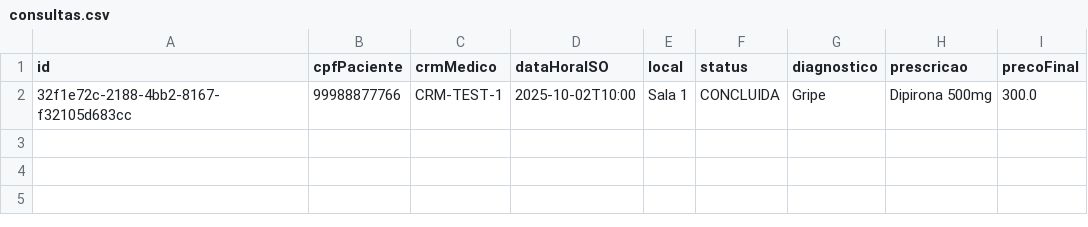
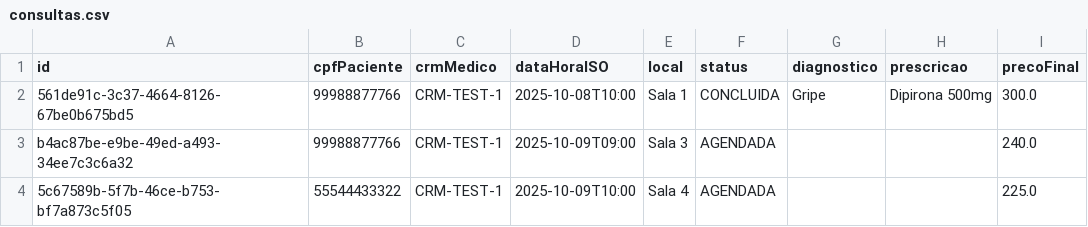
Before and after one commit to luanaa2005/ep1-2025.2, a CSV file: data/consultas.csv, drawn as a sheet.

```diff
--- a/data/consultas.csv
+++ b/data/consultas.csv
@@ -1,2 +1,4 @@
 id;cpfPaciente;crmMedico;dataHoraISO;local;status;diagnostico;prescricao;precoFinal
-32f1e72c-2188-4bb2-8167-f32105d683cc;99988877766;CRM-TEST-1;2025-10-02T10:00;Sala 1;CONCLUIDA;Gripe;Dipirona 500mg;300.0
+561de91c-3c37-4664-8126-67be0b675bd5;99988877766;CRM-TEST-1;2025-10-08T10:00;Sala 1;CONCLUIDA;Gripe;Dipirona 500mg;300.0
+b4ac87be-e9be-49ed-a493-34ee7c3c6a32;99988877766;CRM-TEST-1;2025-10-09T09:00;Sala 3;AGENDADA;;;240.0
+5c67589b-5f7b-46ce-b753-bf7a873c5f05;55544433322;CRM-TEST-1;2025-10-09T10:00;Sala 4;AGENDADA;;;225.0
```
Also changed, not shown: data/internacoes.csv, 23 other files.
